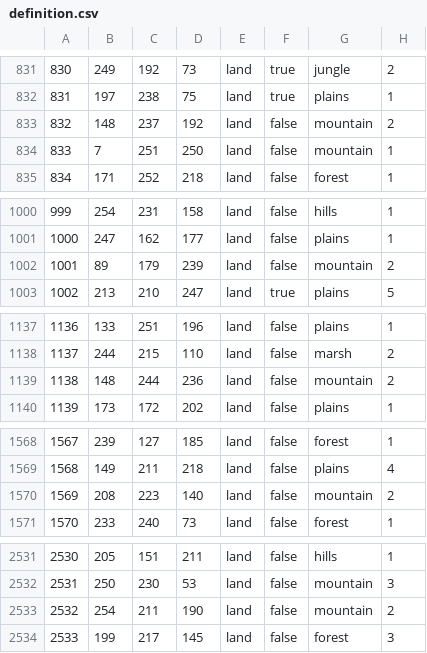
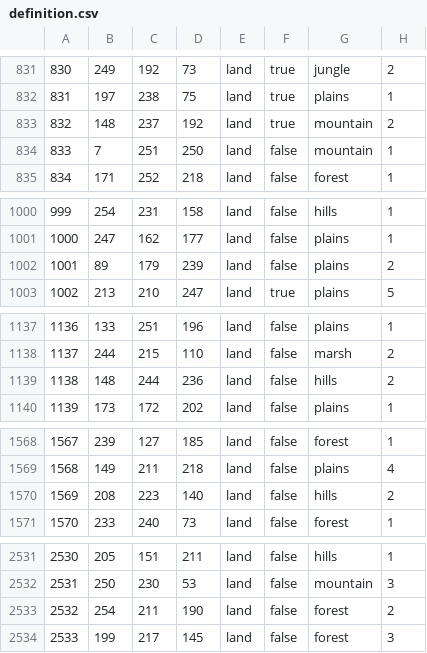
Before and after one commit to Pikabart/Countdown-to-Weirdmageddon, a CSV file: map/definition.csv, drawn as a sheet; only a part is shown, gaps mark what is left out; the diff covers the shown part only.

```diff
--- a/map/definition.csv
+++ b/map/definition.csv
@@ -832,3 +832,3 @@
 831;197;238;75;land;true;plains;1
-832;148;237;192;land;false;mountain;2
+832;148;237;192;land;true;mountain;2
 833;7;251;250;land;false;mountain;1
@@ -1001,3 +1001,3 @@
 1000;247;162;177;land;false;plains;1
-1001;89;179;239;land;false;mountain;2
+1001;89;179;239;land;false;plains;2
 1002;213;210;247;land;true;plains;5
@@ -1138,3 +1138,3 @@
 1137;244;215;110;land;false;marsh;2
-1138;148;244;236;land;false;mountain;2
+1138;148;244;236;land;false;hills;2
 1139;173;172;202;land;false;plains;1
@@ -1569,3 +1569,3 @@
 1568;149;211;218;land;false;plains;4
-1569;208;223;140;land;false;mountain;2
+1569;208;223;140;land;false;hills;2
 1570;233;240;73;land;false;forest;1
@@ -2532,3 +2532,3 @@
 2531;250;230;53;land;false;mountain;3
-2532;254;211;190;land;false;mountain;2
+2532;254;211;190;land;false;forest;2
 2533;199;217;145;land;false;forest;3
```
Also changed, not shown: 17 edited cells elsewhere in this file, map/adjacencies.csv, 2 other files.
